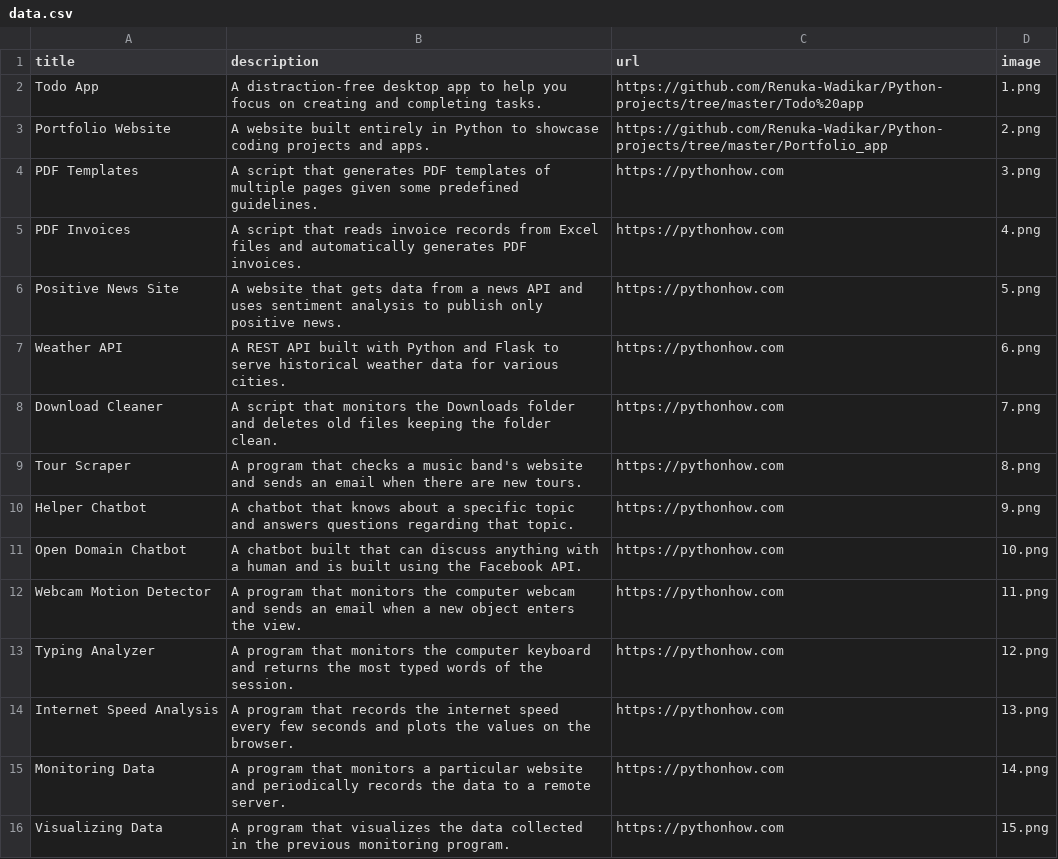
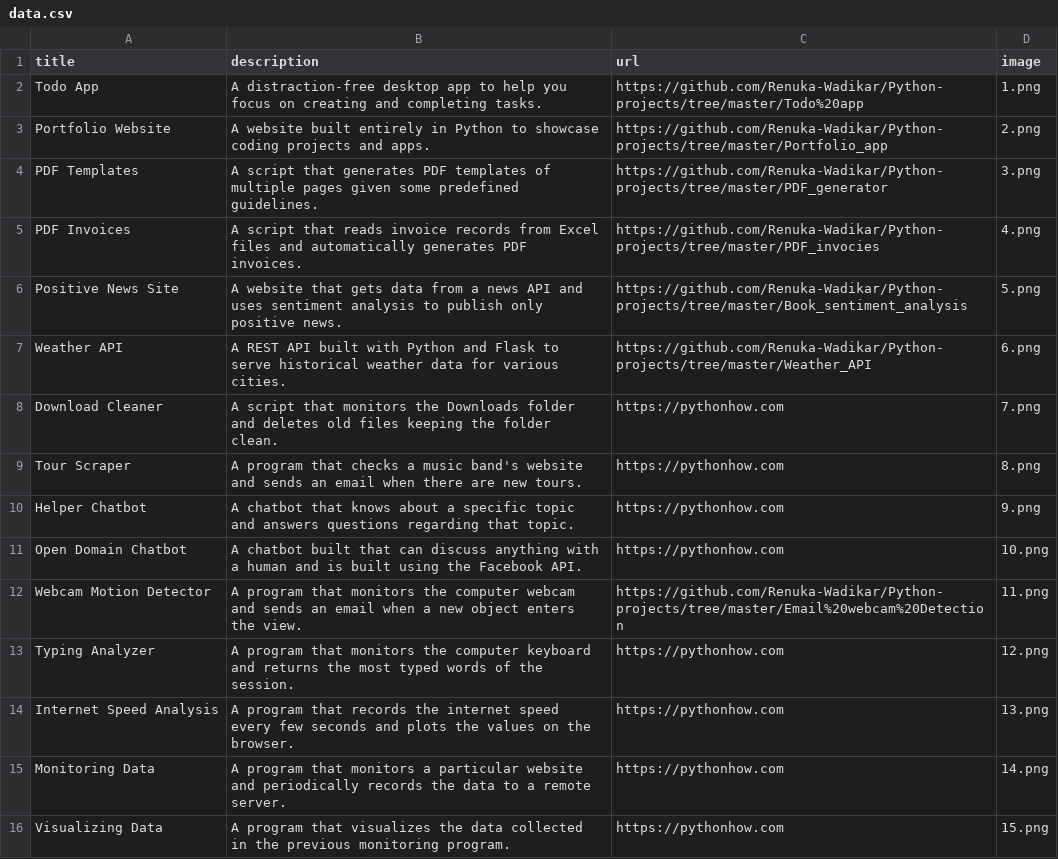
Before and after one commit to Renuka-Wadikar/Python-projects, a CSV file: Portfolio_app/data.csv, drawn as a sheet; only a part is shown.

Commit message:
updated data file

```diff
--- a/Portfolio_app/data.csv
+++ b/Portfolio_app/data.csv
@@ -3,6 +3,6 @@ Todo App;A distraction-free desktop app to help you focus on creating and comple
 Portfolio Website;A website built entirely in Python to showcase coding projects and apps.;https://github.com/Renuka-Wadikar/Python-projects/tree/master/Portfolio_app;2.png
-PDF Templates;A script that generates PDF templates of multiple pages given some predefined guidelines.;https://pythonhow.com;3.png
-PDF Invoices;A script that reads invoice records from Excel files and automatically generates PDF invoices.;https://pythonhow.com;4.png
-Positive News Site;A website that gets data from a news API and uses sentiment analysis to publish only positive news.;https://pythonhow.com;5.png
-Weather API;A REST API built with Python and Flask to serve historical weather data for various cities.;https://pythonhow.com;6.png
+PDF Templates;A script that generates PDF templates of multiple pages given some predefined guidelines.;https://github.com/Renuka-Wadikar/Python-projects/tree/master/PDF_generator;3.png
+PDF Invoices;A script that reads invoice records from Excel files and automatically generates PDF invoices.;https://github.com/Renuka-Wadikar/Python-projects/tree/master/PDF_invocies;4.png
+Positive News Site;A website that gets data from a news API and uses sentiment analysis to publish only positive news.;https://github.com/Renuka-Wadikar/Python-projects/tree/master/Book_sentiment_analysis;5.png
+Weather API;A REST API built with Python and Flask to serve historical weather data for various cities.;https://github.com/Renuka-Wadikar/Python-projects/tree/master/Weather_API;6.png
 Download Cleaner;A script that monitors the Downloads folder and deletes old files keeping the folder clean.;https://pythonhow.com;7.png
@@ -11,3 +11,3 @@ Helper Chatbot;A chatbot that knows about a specific topic and answers questions
 Open Domain Chatbot;A chatbot built that can discuss anything with a human and is built using the Facebook API.;https://pythonhow.com;10.png
-Webcam Motion Detector;A program that monitors the computer webcam and sends an email when a new object enters the view.;https://pythonhow.com;11.png
+Webcam Motion Detector;A program that monitors the computer webcam and sends an email when a new object enters the view.;https://github.com/Renuka-Wadikar/Python-projects/tree/master/Email%20webcam%20Detection;11.png
 Typing Analyzer;A program that monitors the computer keyboard and returns the most typed words of the session.;https://pythonhow.com;12.png
```
